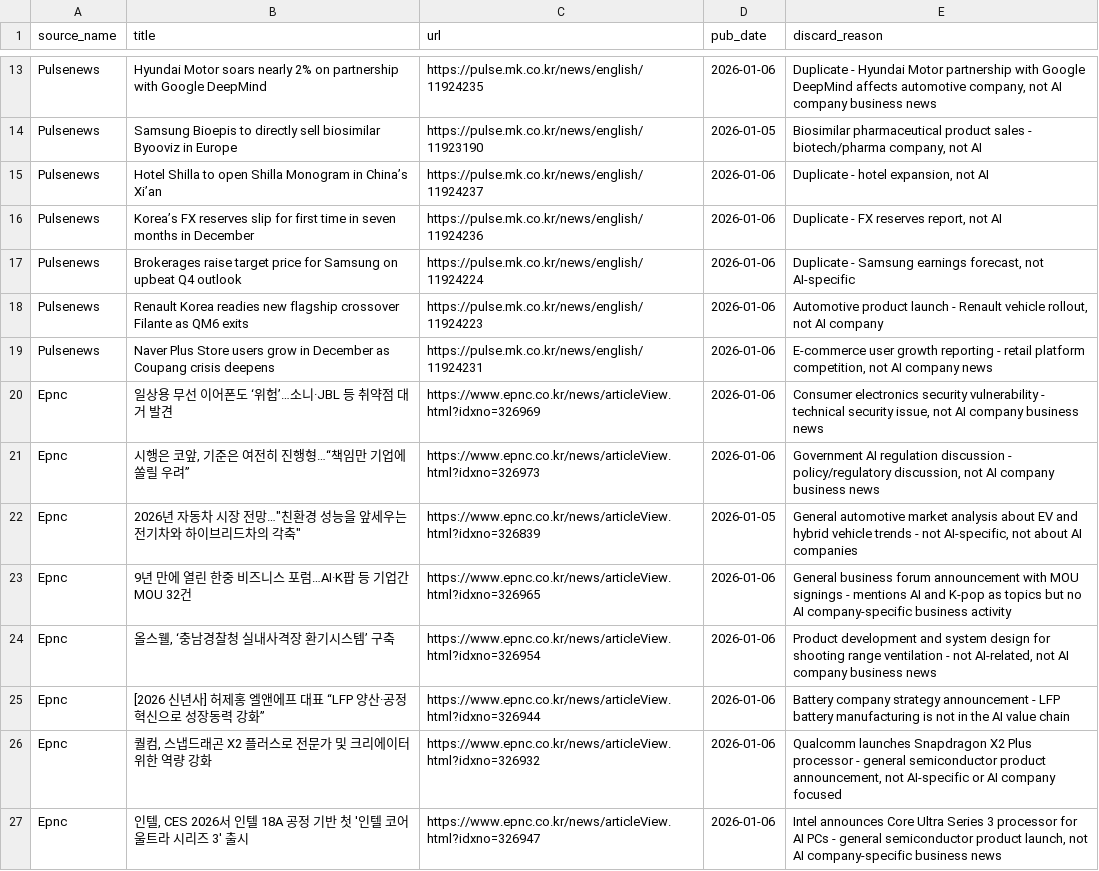
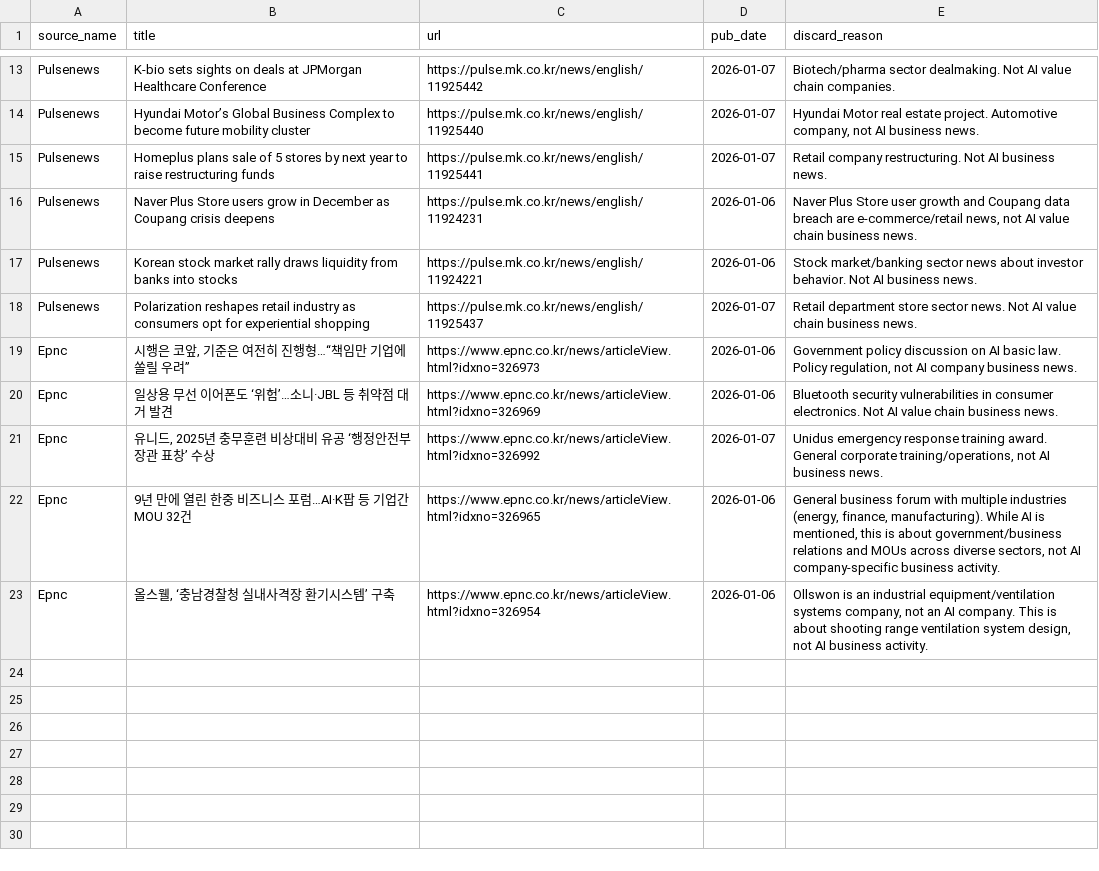
Before and after one commit to hodl-gap/newsletter-tester, a CSV file: PycharmProjects/project_ai_newsletter/data/html_discarded.csv, drawn as a sheet; only a part is shown, gaps mark what is left out; removed rows and columns are numbered as before the commit, all else as after; the diff covers the shown part only; the diff names each change by its address in the sheet, - before the commit and + after, or states it on an @@ line.

```diff
--- a/PycharmProjects/project_ai_newsletter/data/html_discarded.csv
+++ b/PycharmProjects/project_ai_newsletter/data/html_discarded.csv
-B13 (title): Hyundai Motor soars nearly 2% on partnership with Google DeepMind
+B13 (title): K-bio sets sights on deals at JPMorgan Healthcare Conference
-C13 (url): https://pulse.mk.co.kr/news/english/11924235
+C13 (url): https://pulse.mk.co.kr/news/english/11925442
-D13 (pub_date): 2026-01-06
+D13 (pub_date): 2026-01-07
-E13 (discard_reason): Duplicate - Hyundai Motor partnership with Google DeepMind affects automotive company, not AI company business news
+E13 (discard_reason): Biotech/pharma sector dealmaking. Not AI value chain companies.
-B14 (title): Samsung Bioepis to directly sell biosimilar Byooviz in Europe
+B14 (title): Hyundai Motor’s Global Business Complex to become future mobility cluster
-C14 (url): https://pulse.mk.co.kr/news/english/11923190
+C14 (url): https://pulse.mk.co.kr/news/english/11925440
-D14 (pub_date): 2026-01-05
+D14 (pub_date): 2026-01-07
-E14 (discard_reason): Biosimilar pharmaceutical product sales - biotech/pharma company, not AI
+E14 (discard_reason): Hyundai Motor real estate project. Automotive company, not AI business news.
-row 15: Pulsenews | Hotel Shilla to open Shilla Monogram in China’s Xi’an | https://pulse.mk.co.kr/news/english/11924237 | 2026-01-06 | Duplicate - hotel expansion, not AI
-row 16: Pulsenews | Korea’s FX reserves slip for first time in seven months in December | https://pulse.mk.co.kr/news/english/11924236 | 2026-01-06 | Duplicate - FX reserves report, not AI
-B15 (title): Brokerages raise target price for Samsung on upbeat Q4 outlook
+B15 (title): Homeplus plans sale of 5 stores by next year to raise restructuring funds
-C15 (url): https://pulse.mk.co.kr/news/english/11924224
+C15 (url): https://pulse.mk.co.kr/news/english/11925441
-D15 (pub_date): 2026-01-06
+D15 (pub_date): 2026-01-07
-E15 (discard_reason): Duplicate - Samsung earnings forecast, not AI-specific
+E15 (discard_reason): Retail company restructuring. Not AI business news.
-row 18: Pulsenews | Renault Korea readies new flagship crossover Filante as QM6 exits | https://pulse.mk.co.kr/news/english/11924223 | 2026-01-06 | Automotive product launch - Renault vehicle rollout, not AI company
-E16 (discard_reason): E-commerce user growth reporting - retail platform competition, not AI company news
+E16 (discard_reason): Naver Plus Store user growth and Coupang data breach are e-commerce/retail news, not AI value chain business news.
-row 20: Epnc | 일상용 무선 이어폰도 ‘위험’…소니·JBL 등 취약점 대거 발견 | https://www.epnc.co.kr/news/articleView.html?idxno=326969 | 2026-01-06 | Consumer electronics security vulnerability - technical security issue, not AI company business news
+row 17: Pulsenews | Korean stock market rally draws liquidity from banks into stocks | https://pulse.mk.co.kr/news/english/11924221 | 2026-01-06 | Stock market/banking sector news about investor behavior. Not AI business news.
+row 18: Pulsenews | Polarization reshapes retail industry as consumers opt for experiential shopping | https://pulse.mk.co.kr/news/english/11925437 | 2026-01-07 | Retail department store sector news. Not AI value chain business news.
-E19 (discard_reason): Government AI regulation discussion - policy/regulatory discussion, not AI company business news
+E19 (discard_reason): Government policy discussion on AI basic law. Policy regulation, not AI company business news.
-B20 (title): 2026년 자동차 시장 전망…"친환경 성능을 앞세우는 전기차와 하이브리드차의 각축"
+B20 (title): 일상용 무선 이어폰도 ‘위험’…소니·JBL 등 취약점 대거 발견
-C20 (url): https://www.epnc.co.kr/news/articleView.html?idxno=326839
+C20 (url): https://www.epnc.co.kr/news/articleView.html?idxno=326969
-D20 (pub_date): 2026-01-05
+D20 (pub_date): 2026-01-06
-E20 (discard_reason): General automotive market analysis about EV and hybrid vehicle trends - not AI-specific, not about AI companies
+E20 (discard_reason): Bluetooth security vulnerabilities in consumer electronics. Not AI value chain business news.
+row 21: Epnc | 유니드, 2025년 충무훈련 비상대비 유공 ‘행정안전부 장관 표창’ 수상 | https://www.epnc.co.kr/news/articleView.html?idxno=326992 | 2026-01-07 | Unidus emergency response training award. General corporate training/operations, not AI business news.
-E22 (discard_reason): …business forum announcement with MOU signings - mentions AI and K-pop as topics but no AI company-specific business activity
+E22 (discard_reason): …business forum with multiple industries (energy, finance, manufacturing). While AI is mentioned, this is about government/business relations and MOUs across diverse sectors, not AI company-specific business activity.
-E23 (discard_reason): Product development and system design for shooting range ventilation - not AI-related, not AI company business news
+E23 (discard_reason): Ollswon is an industrial equipment/ventilation systems company, not an AI company. This is about shooting range ventilation system design, not AI business activity.
-row 25: Epnc | [2026 신년사] 허제홍 엘앤에프 대표 “LFP 양산·공정 혁신으로 성장동력 강화” | https://www.epnc.co.kr/news/articleView.html?idxno=326944 | 2026-01-06 | Battery company strategy announcement - LFP battery manufacturing is not in the AI value chain
-row 26: Epnc | 퀄컴, 스냅드래곤 X2 플러스로 전문가 및 크리에이터 위한 역량 강화 | https://www.epnc.co.kr/news/articleView.html?idxno=326932 | 2026-01-06 | Qualcomm launches Snapdragon X2 Plus processor - general semiconductor product announcement, not AI-specific or AI company focused
-row 27: Epnc | 인텔, CES 2026서 인텔 18A 공정 기반 첫 '인텔 코어 울트라 시리즈 3' 출시 | https://www.epnc.co.kr/news/articleView.html?idxno=326947 | 2026-01-06 | Intel announces Core Ultra Series 3 processor for AI PCs - general semiconductor product launch, not AI company-specific business news
```
Also changed, not shown: 2 added rows, 2 removed rows and 36 edited cells elsewhere in this file, PycharmProjects/project_ai_newsletter/data/discarded_news.csv, PycharmProjects/project_ai_newsletter/data/merged_news_deduped.csv, 19 other files.
